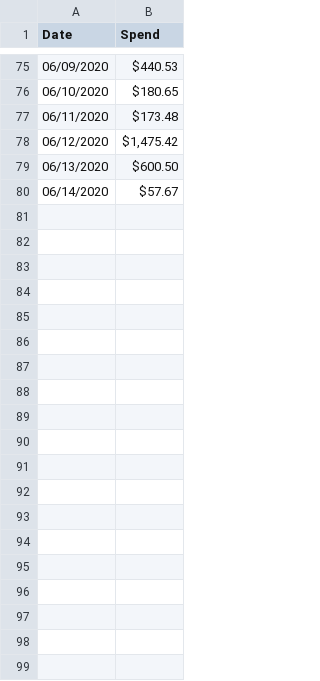
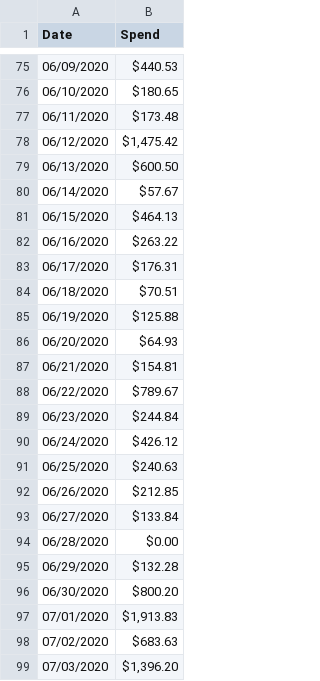
Before and after one commit to givecrypto/website, a CSV file: content/ambassadors-report/data/crypto-spend-value.csv, drawn as a sheet; only a part is shown, gaps mark what is left out; the diff covers the shown part only.

```diff
--- a/content/ambassadors-report/data/crypto-spend-value.csv
+++ b/content/ambassadors-report/data/crypto-spend-value.csv
@@ -80 +80,20 @@ Date,Spend
 06/14/2020,$57.67
+06/15/2020,$464.13
+06/16/2020,$263.22
+06/17/2020,$176.31
+06/18/2020,$70.51
+06/19/2020,$125.88
+06/20/2020,$64.93
+06/21/2020,$154.81
+06/22/2020,$789.67
+06/23/2020,$244.84
+06/24/2020,$426.12
+06/25/2020,$240.63
+06/26/2020,$212.85
+06/27/2020,$133.84
+06/28/2020,$0.00
+06/29/2020,$132.28
+06/30/2020,$800.20
+07/01/2020,"$1,913.83"
+07/02/2020,$683.63
+07/03/2020,"$1,396.20"
```
Also changed, not shown: 18 added rows elsewhere in this file, 8 other files.
